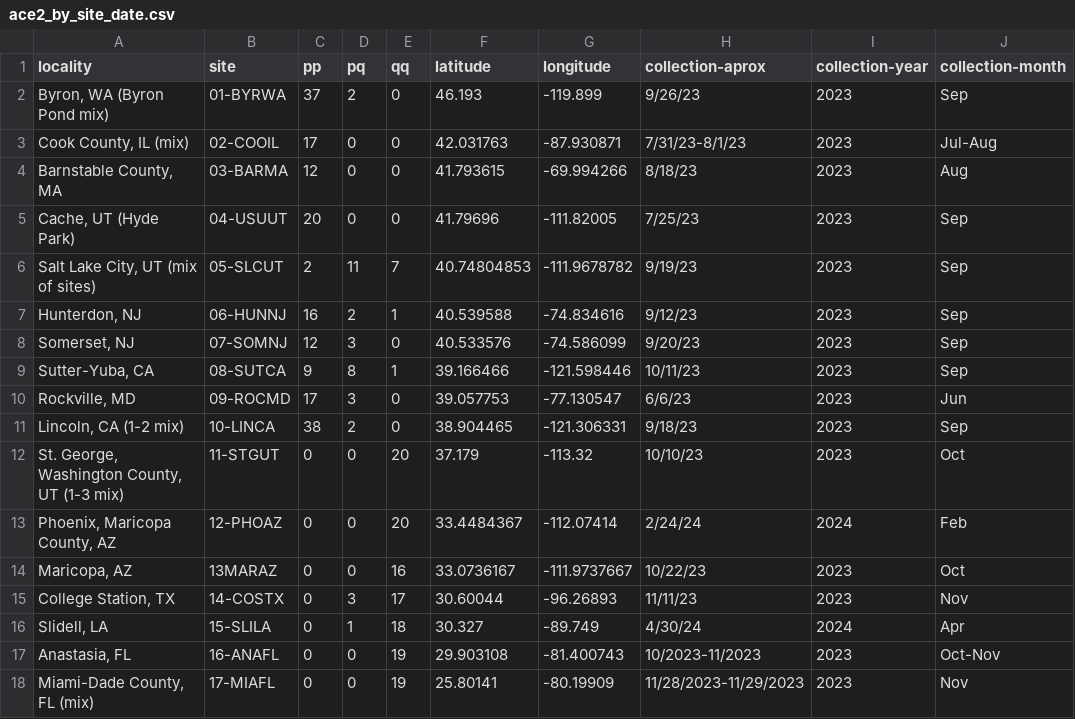
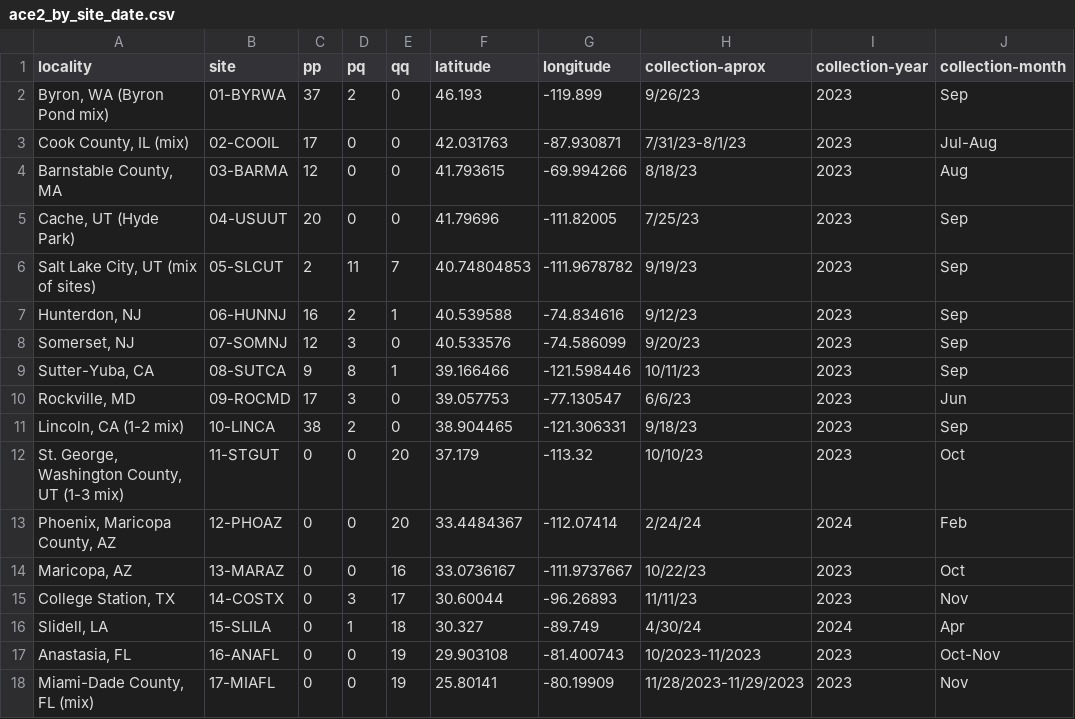
Before and after one commit to saarman/ace2, a CSV file: ace2_by_site_date.csv, drawn as a sheet.

Commit message:
Add files via upload
typo

```diff
--- a/ace2_by_site_date.csv
+++ b/ace2_by_site_date.csv
@@ -13,3 +13,3 @@ locality,site,pp,pq,qq,latitude,longitude,collection-aprox,collection-year,colle
 "Phoenix, Maricopa County, AZ",12-PHOAZ,0,0,20,33.4484367,-112.07414,2/24/24,2024,Feb
-"Maricopa, AZ",13MARAZ,0,0,16,33.0736167,-111.9737667,10/22/23,2023,Oct
+"Maricopa, AZ",13-MARAZ,0,0,16,33.0736167,-111.9737667,10/22/23,2023,Oct
 "College Station, TX",14-COSTX,0,3,17,30.60044,-96.26893,11/11/23,2023,Nov
```
